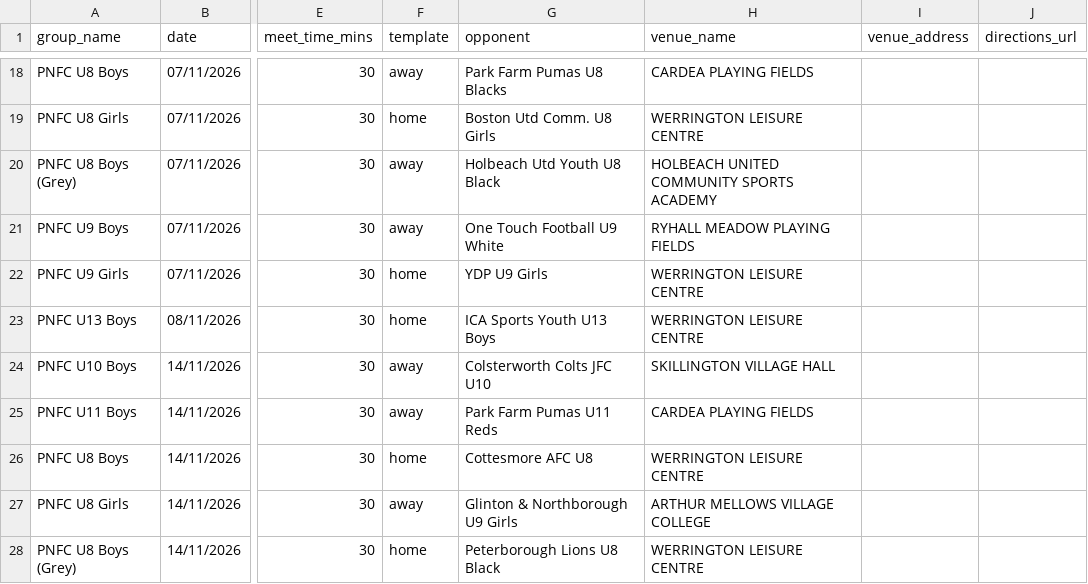
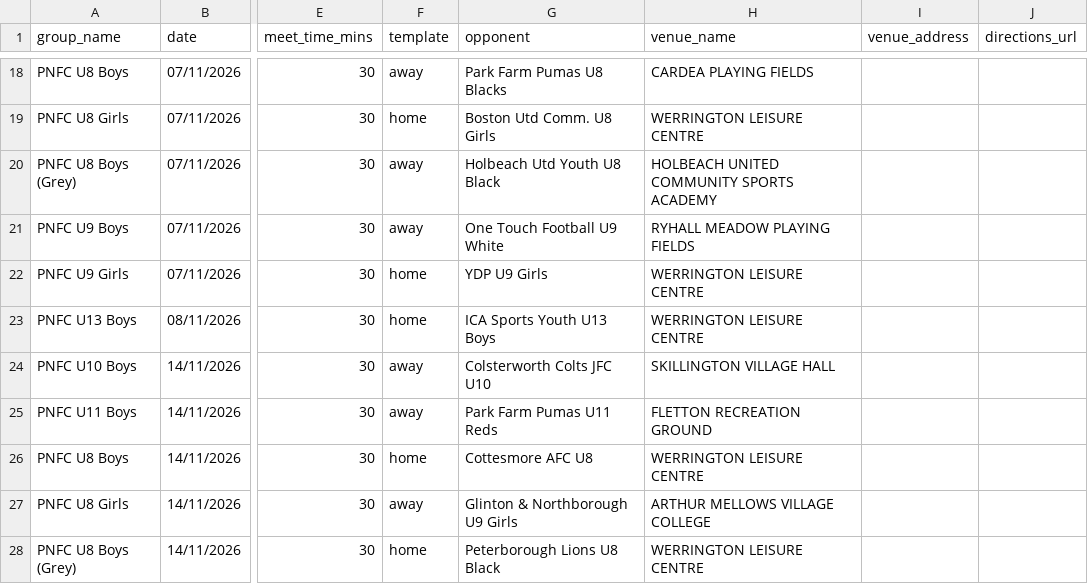
Before and after one commit to iaing80/Fixture_Merging, a CSV file: fixtures_import.csv, drawn as a sheet; only a part is shown, gaps mark what is left out; the diff names each change by its address in the sheet, - before the commit and + after, or states it on an @@ line.

```diff
--- a/fixtures_import.csv
+++ b/fixtures_import.csv
-H25 (venue_name): CARDEA PLAYING FIELDS
+H25 (venue_name): FLETTON RECREATION GROUND
```
